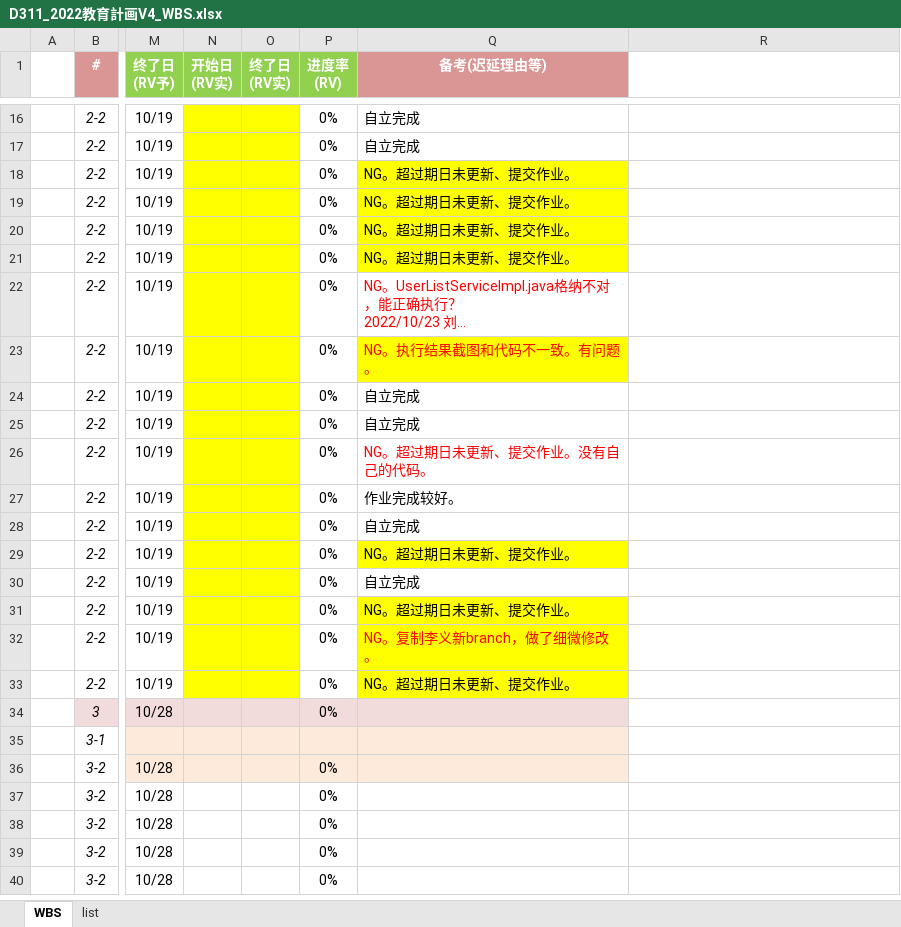
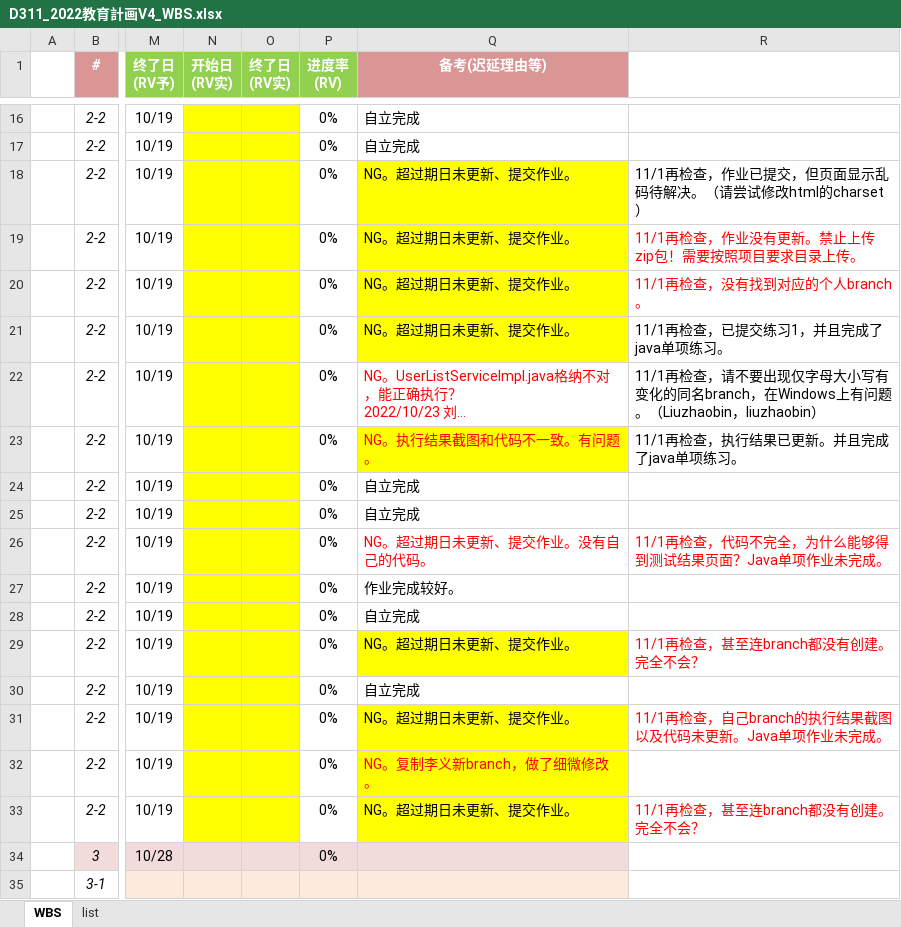
Before and after one commit to machao-hyron/skillup, an Excel workbook: D311_2022教育計画V4_WBS.xlsx, sheet WBS, drawn as a sheet; only a part is shown, gaps mark what is left out; the shorter side is filled out with more unchanged rows; long unchanged cells end in …; values as stored, in another font and other column widths than the file's, no borders; the diff names each change by its address in the sheet, - before the commit and + after, or states it on an @@ line.

Commit message:
update 実績

```diff
--- a/D311_2022教育計画V4_WBS.xlsx (sheet WBS)
+++ b/D311_2022教育計画V4_WBS.xlsx (sheet WBS)
-R18: (empty)
+R18: 11/1再检查，作业已提交，但页面显示乱码待解决。（请尝试修改html的charset）
-R19: (empty)
+R19: 11/1再检查，作业没有更新。禁止上传zip包！需要按照项目要求目录上传。
-R20: (empty)
+R20: 11/1再检查，没有找到对应的个人branch。
-R21: (empty)
+R21: 11/1再检查，已提交练习1，并且完成了java单项练习。
-R22: (empty)
+R22: 11/1再检查，请不要出现仅字母大小写有变化的同名branch，在Windows上有问题。（Liuzhaobin，liuzhaobin）
-R23: (empty)
+R23: 11/1再检查，执行结果已更新。并且完成了java单项练习。
-R26: (empty)
+R26: 11/1再检查，代码不完全，为什么能够得到测试结果页面？Java单项作业未完成。
-R29: (empty)
+R29: 11/1再检查，甚至连branch都没有创建。完全不会？
-R31: (empty)
+R31: 11/1再检查，自己branch的执行结果截图以及代码未更新。Java单项作业未完成。
-R33: (empty)
+R33: 11/1再检查，甚至连branch都没有创建。完全不会？
```
